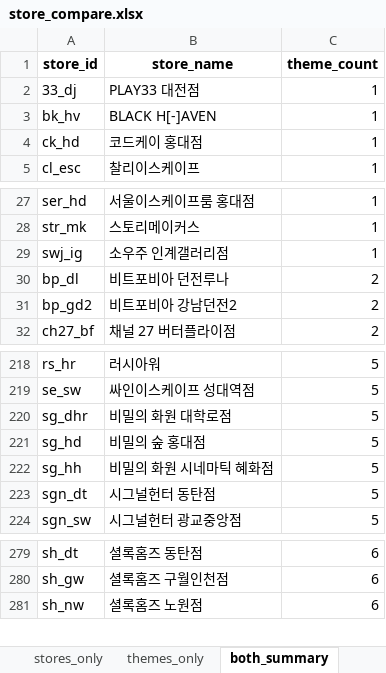
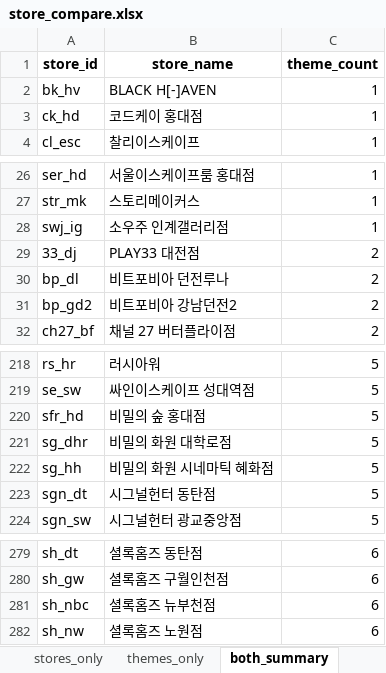
Before and after one commit to b0kt2a/BOKTEA_RSVN, an Excel workbook: store_compare.xlsx, sheet both_summary, drawn as a sheet; only a part is shown, gaps mark what is left out; values as stored, in another font and other column widths than the file's, no borders; removed rows and columns are numbered as before the commit, all else as after; the diff names each change by its address in the sheet, - before the commit and + after, or states it on an @@ line.

```diff
--- a/store_compare.xlsx (sheet both_summary)
+++ b/store_compare.xlsx (sheet both_summary)
-row 2: 33_dj | PLAY33 대전점 | 1
+row 29: 33_dj | PLAY33 대전점 | 2
+row 220: sfr_hd | 비밀의 숲 홍대점 | 5
-row 221: sg_hd | 비밀의 숲 홍대점 | 5
+row 281: sh_nbc | 셜록홈즈 뉴부천점 | 6
```
Also changed, not shown: poster_compare.xlsx, stores.xlsx, 31 other files.
